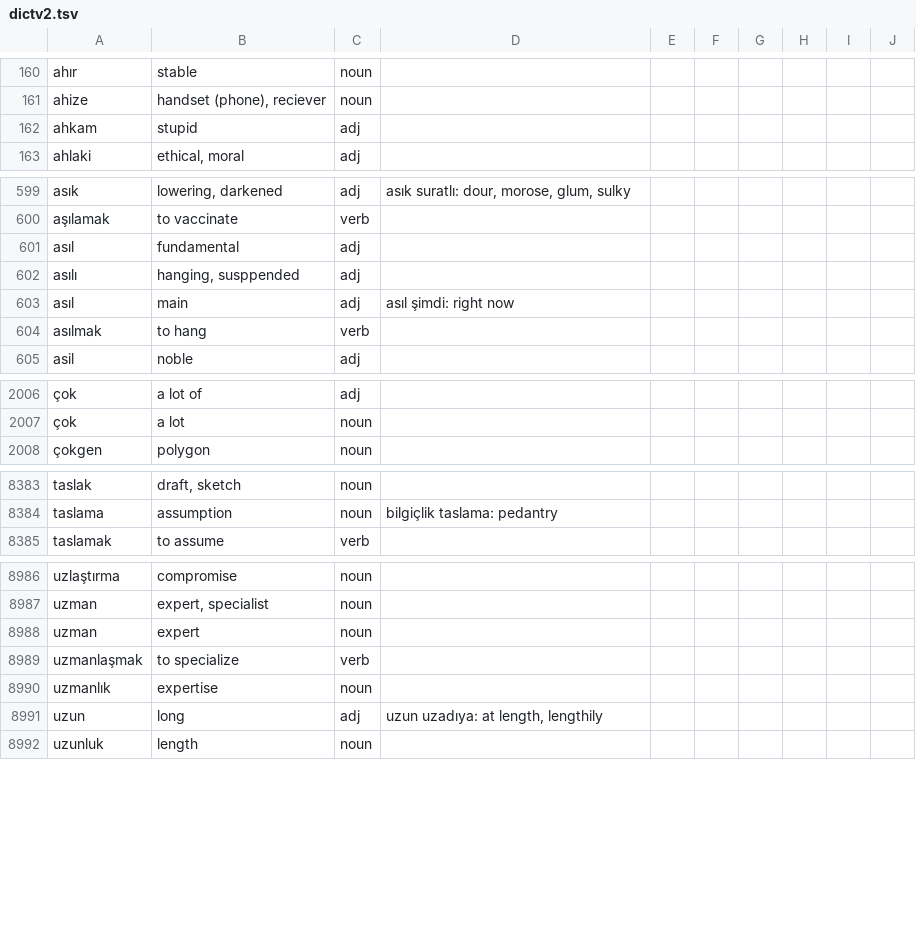
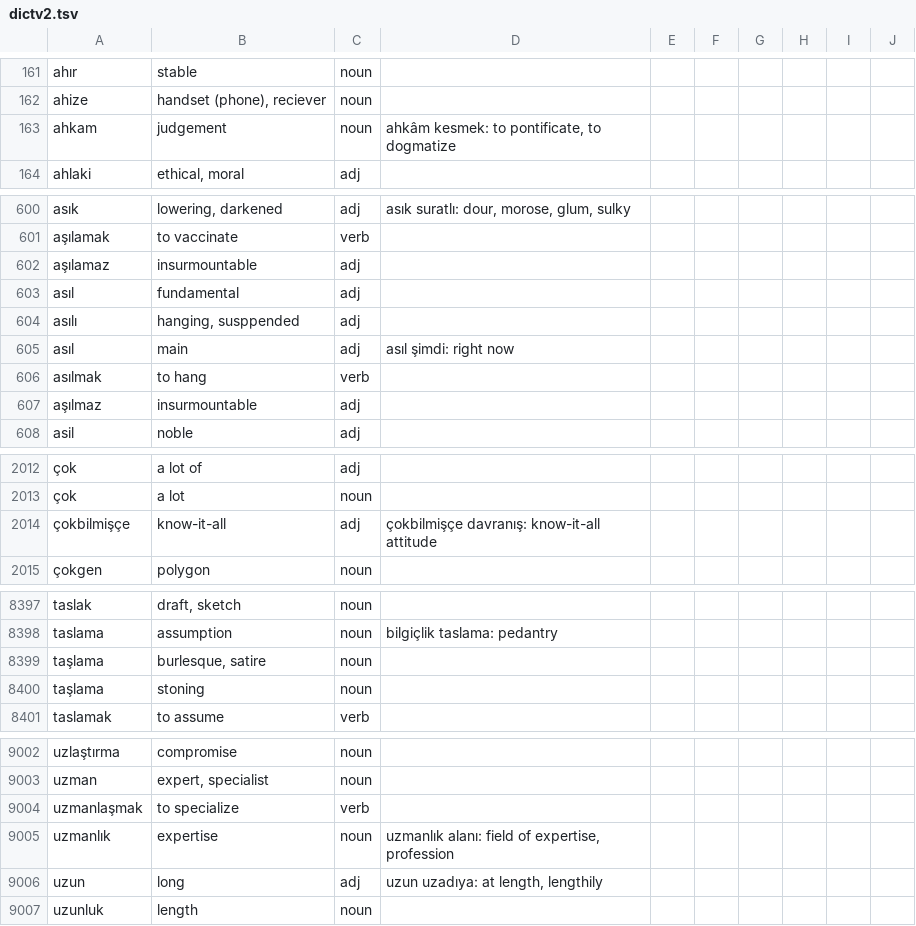
Before and after one commit to baloghe/tr_en_dictionary, a TSV file: input/dictv2.tsv, drawn as a sheet; only a part is shown, gaps mark what is left out; removed rows and columns are numbered as before the commit, all else as after; the diff covers the shown part only; the diff names each change by its address in the sheet, - before the commit and + after, or states it on an @@ line.

Commit message:
new entries

```diff
--- a/input/dictv2.tsv
+++ b/input/dictv2.tsv
-row 162: ahkam | stupid | adj
+row 163: ahkam | judgement | noun | ahkâm kesmek: to pontificate, to dogmatize
+row 602: aşılamaz | insurmountable | adj
+row 607: aşılmaz | insurmountable | adj
+row 2014: çokbilmişçe | know-it-all | adj | çokbilmişçe davranış: know-it-all attitude
+row 8399: taşlama | burlesque, satire | noun
+row 8400: taşlama | stoning | noun
-row 8988: uzman | expert | noun
-D9005: (empty)
+D9005: uzmanlık alanı: field of expertise, profession
```
Also changed, not shown: 13 added rows and 3 edited cells elsewhere in this file.
